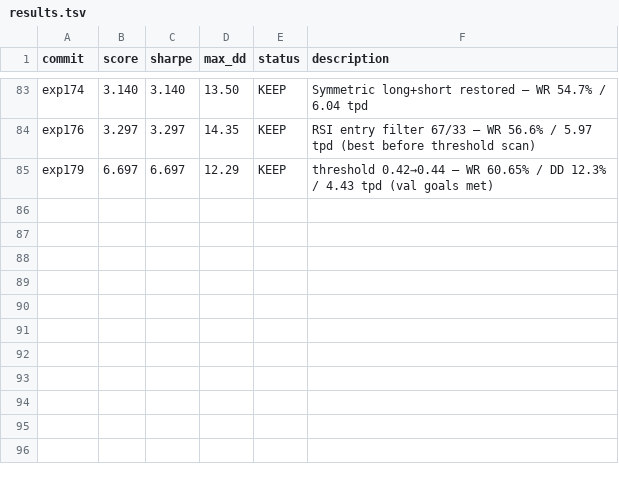
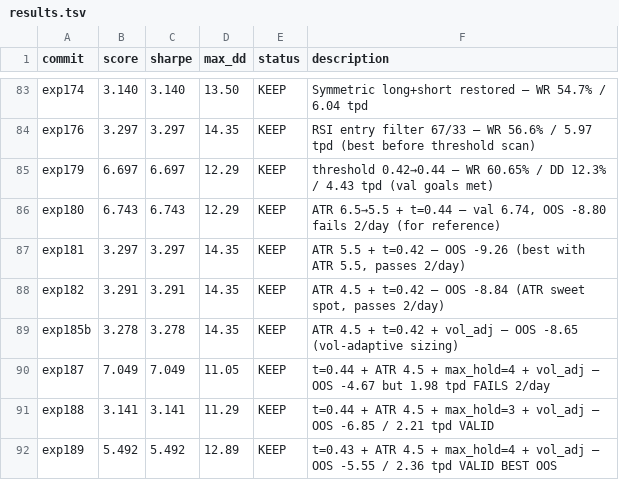
Before and after one commit to 0xedev/auto-researchtrading, a TSV file: results.tsv, drawn as a sheet; only a part is shown, gaps mark what is left out; the diff names each change by its address in the sheet, - before the commit and + after, or states it on an @@ line.

Commit message:
exp190: t=0.43 + max_hold=3 + ATR 4.5 + vol_adj — test shorter hold for smaller OOS losses

```diff
--- a/results.tsv
+++ b/results.tsv
+row 86: exp180 | 6.743 | 6.743 | 12.29 | KEEP | ATR 6.5→5.5 + t=0.44 — val 6.74, OOS -8.80 fails 2/day (for reference)
+row 87: exp181 | 3.297 | 3.297 | 14.35 | KEEP | ATR 5.5 + t=0.42 — OOS -9.26 (best with ATR 5.5, passes 2/day)
+row 88: exp182 | 3.291 | 3.291 | 14.35 | KEEP | ATR 4.5 + t=0.42 — OOS -8.84 (ATR sweet spot, passes 2/day)
+row 89: exp185b | 3.278 | 3.278 | 14.35 | KEEP | ATR 4.5 + t=0.42 + vol_adj — OOS -8.65 (vol-adaptive sizing)
+row 90: exp187 | 7.049 | 7.049 | 11.05 | KEEP | t=0.44 + ATR 4.5 + max_hold=4 + vol_adj — OOS -4.67 but 1.98 tpd FAILS 2/day
+row 91: exp188 | 3.141 | 3.141 | 11.29 | KEEP | t=0.44 + ATR 4.5 + max_hold=3 + vol_adj — OOS -6.85 / 2.21 tpd VALID
+row 92: exp189 | 5.492 | 5.492 | 12.89 | KEEP | t=0.43 + ATR 4.5 + max_hold=4 + vol_adj — OOS -5.55 / 2.36 tpd VALID BEST OOS
```
Also changed, not shown: 1 other file.
